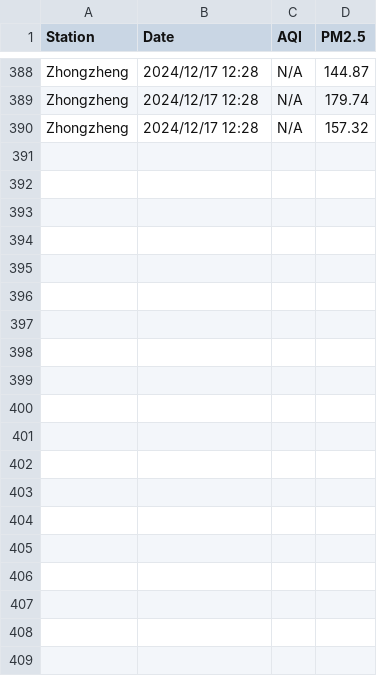
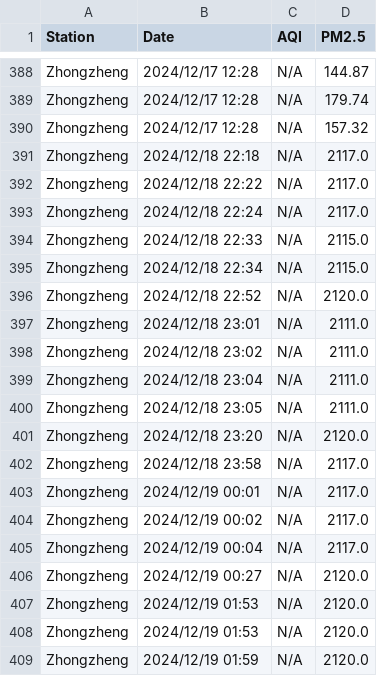
Before and after one commit to pianoholic0120/IoT, a CSV file: Computer/air_quality/Zhongzheng.csv, drawn as a sheet; only a part is shown, gaps mark what is left out; the diff covers the shown part only.

```diff
--- a/Computer/air_quality/Zhongzheng.csv
+++ b/Computer/air_quality/Zhongzheng.csv
@@ -390 +390,20 @@ Zhongzheng,2024/12/17 12:28,N/A,179.74
 Zhongzheng,2024/12/17 12:28,N/A,157.32
+Zhongzheng,2024/12/18 22:18,N/A,2117.0
+Zhongzheng,2024/12/18 22:22,N/A,2117.0
+Zhongzheng,2024/12/18 22:24,N/A,2117.0
+Zhongzheng,2024/12/18 22:33,N/A,2115.0
+Zhongzheng,2024/12/18 22:34,N/A,2115.0
+Zhongzheng,2024/12/18 22:52,N/A,2120.0
+Zhongzheng,2024/12/18 23:01,N/A,2111.0
+Zhongzheng,2024/12/18 23:02,N/A,2111.0
+Zhongzheng,2024/12/18 23:04,N/A,2111.0
+Zhongzheng,2024/12/18 23:05,N/A,2111.0
+Zhongzheng,2024/12/18 23:20,N/A,2120.0
+Zhongzheng,2024/12/18 23:58,N/A,2117.0
+Zhongzheng,2024/12/19 00:01,N/A,2117.0
+Zhongzheng,2024/12/19 00:02,N/A,2117.0
+Zhongzheng,2024/12/19 00:04,N/A,2117.0
+Zhongzheng,2024/12/19 00:27,N/A,2120.0
+Zhongzheng,2024/12/19 01:53,N/A,2120.0
+Zhongzheng,2024/12/19 01:53,N/A,2120.0
+Zhongzheng,2024/12/19 01:59,N/A,2120.0
```
Also changed, not shown: 19 added rows elsewhere in this file, Computer/air_quality/Da'an.csv, Computer/air_quality/Nangang.csv, 1 other file.
